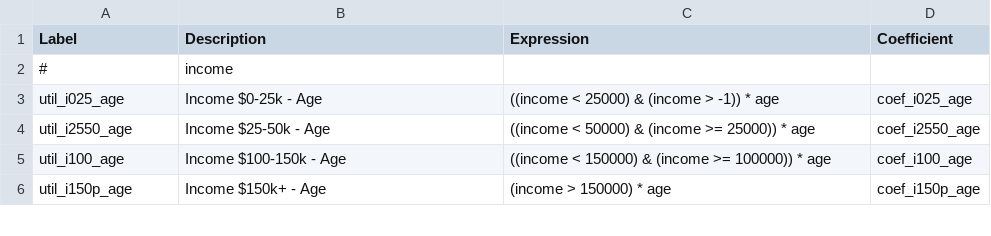
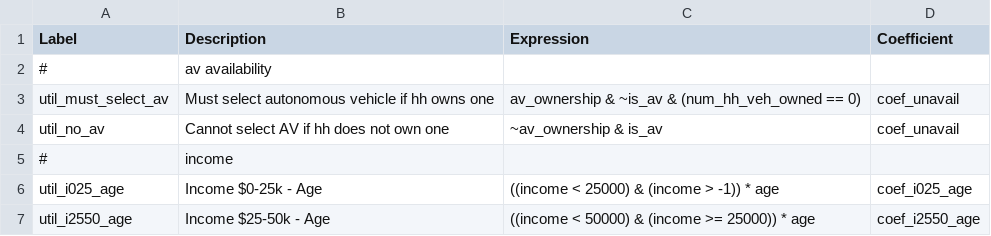
Before and after one commit to RSGInc/SimOR, a CSV file: resident/configs/vehicle_type_choice_op2.csv, drawn as a sheet; only a part is shown; the shorter side is filled out with more unchanged rows; the diff names each change by its address in the sheet, - before the commit and + after, or states it on an @@ line.

Commit message:
availability conditions for av

```diff
--- a/resident/configs/vehicle_type_choice_op2.csv
+++ b/resident/configs/vehicle_type_choice_op2.csv
+row 2: # | av availability
+row 3: util_must_select_av | Must select autonomous vehicle if hh owns one | av_ownership & ~is_av & (num_hh_veh_owned == 0) | coef_unavail
+row 4: util_no_av | Cannot select AV if hh does not own one | ~av_ownership & is_av | coef_unavail
```
Also changed, not shown: resident/configs/vehicle_type_choice_op2_coefficients.csv.
